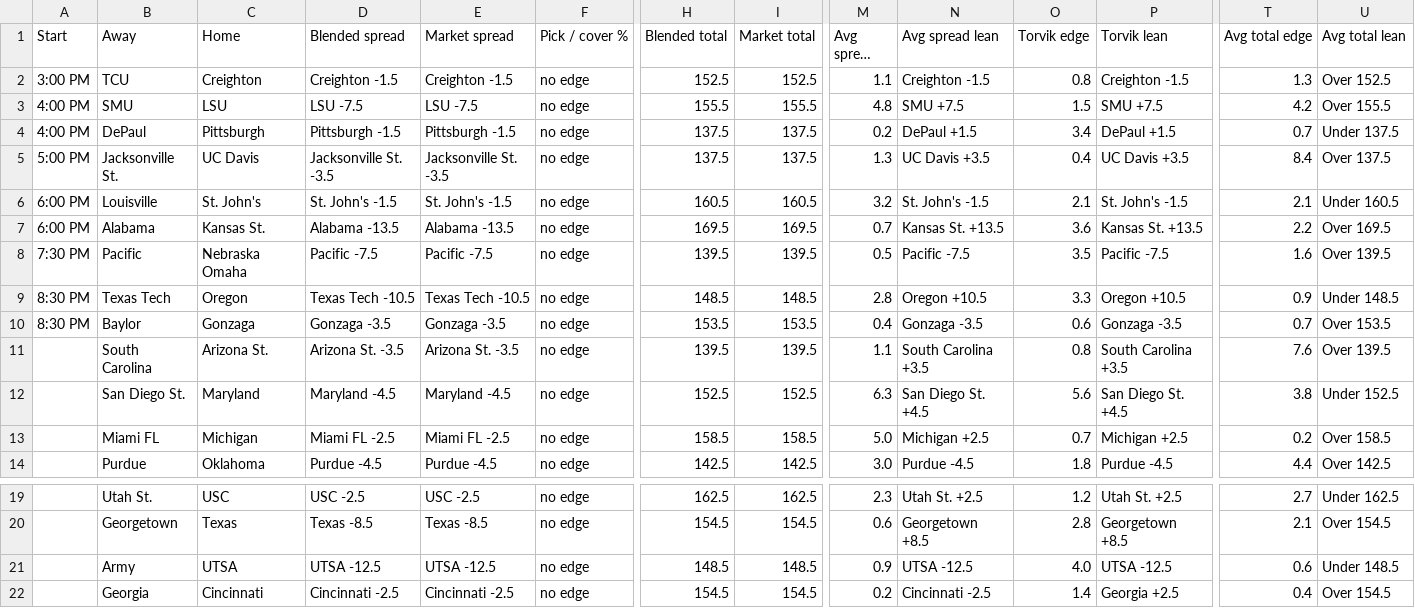
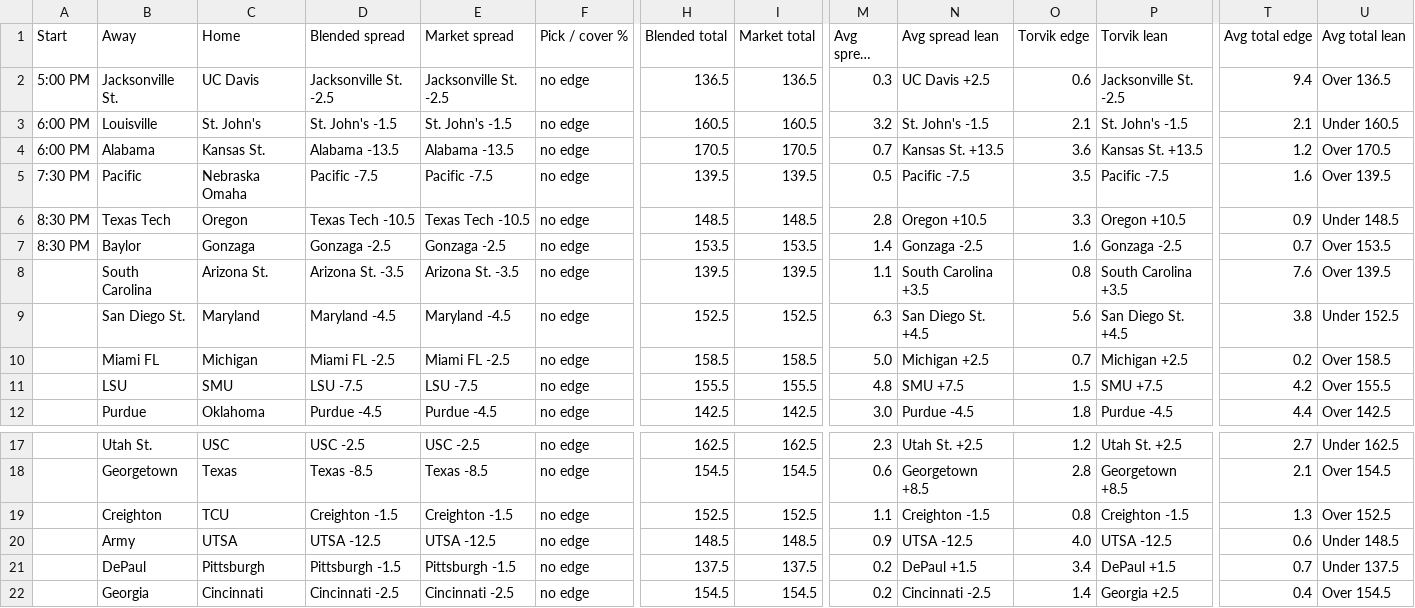
Before and after one commit to jakemmorgan96-stack/cbb-consensus, a CSV file: output/cbb_consensus_20261126.csv, drawn as a sheet; only a part is shown, gaps mark what is left out; long unchanged cells end in …; removed rows and columns are numbered as before the commit, all else as after; rows hold the shown columns only; the diff names each change by its address in the sheet, - before the commit and + after, or states it on an @@ line.

```diff
--- a/output/cbb_consensus_20261126.csv
+++ b/output/cbb_consensus_20261126.csv
-row 2: 3:00 PM | TCU | Creighton | Creighton -1.5 | Creighton -1.5 | no edge | 152.5 | 152.5 | 1.1 | Creighton -1.5 | 0.8 | Creighton -1.5 | 1.3 | Over 152.5
-row 3: 4:00 PM | SMU | LSU | LSU -7.5 | LSU -7.5 | no edge | 155.5 | 155.5 | 4.8 | SMU +7.5 | 1.5 | SMU +7.5 | 4.2 | Over 155.5
-row 4: 4:00 PM | DePaul | Pittsburgh | Pittsburgh -1.5 | Pittsburgh -1.5 | no edge | 137.5 | 137.5 | 0.2 | DePaul +1.5 | 3.4 | DePaul +1.5 | 0.7 | Under 137.5
-D2 (Blended spread): Jacksonville St. -3.5
+D2 (Blended spread): Jacksonville St. -2.5
-E2 (Market spread): Jacksonville St. -3.5
+E2 (Market spread): Jacksonville St. -2.5
-H2 (Blended total): 137.5
+H2 (Blended total): 136.5
-I2 (Market total): 137.5
+I2 (Market total): 136.5
-M2 (Avg spread edge): 1.3
+M2 (Avg spread edge): 0.3
-N2 (Avg spread lean): UC Davis +3.5
+N2 (Avg spread lean): UC Davis +2.5
-O2 (Torvik edge): 0.4
+O2 (Torvik edge): 0.6
-P2 (Torvik lean): UC Davis +3.5
+P2 (Torvik lean): Jacksonville St. -2.5
-T2 (Avg total edge): 8.4
+T2 (Avg total edge): 9.4
-U2 (Avg total lean): Over 137.5
+U2 (Avg total lean): Over 136.5
-H4 (Blended total): 169.5
+H4 (Blended total): 170.5
-I4 (Market total): 169.5
+I4 (Market total): 170.5
-T4 (Avg total edge): 2.2
+T4 (Avg total edge): 1.2
-U4 (Avg total lean): Over 169.5
+U4 (Avg total lean): Over 170.5
-D7 (Blended spread): Gonzaga -3.5
+D7 (Blended spread): Gonzaga -2.5
-E7 (Market spread): Gonzaga -3.5
+E7 (Market spread): Gonzaga -2.5
-M7 (Avg spread edge): 0.4
+M7 (Avg spread edge): 1.4
-N7 (Avg spread lean): Gonzaga -3.5
+N7 (Avg spread lean): Gonzaga -2.5
-O7 (Torvik edge): 0.6
+O7 (Torvik edge): 1.6
-P7 (Torvik lean): Gonzaga -3.5
+P7 (Torvik lean): Gonzaga -2.5
+row 11:  | LSU | SMU | LSU -7.5 | LSU -7.5 | no edge | 155.5 | 155.5 | 4.8 | SMU +7.5 | 1.5 | SMU +7.5 | 4.2 | Over 155.5
+row 19:  | Creighton | TCU | Creighton -1.5 | Creighton -1.5 | no edge | 152.5 | 152.5 | 1.1 | Creighton -1.5 | 0.8 | Creighton -1.5 | 1.3 | Over 152.5
+row 21:  | DePaul | Pittsburgh | Pittsburgh -1.5 | Pittsburgh -1.5 | no edge | 137.5 | 137.5 | 0.2 | DePaul +1.5 | 3.4 | DePaul +1.5 | 0.7 | Under 137.5
```
Also changed, not shown: output/raw_20261126.csv, 3 other files.
